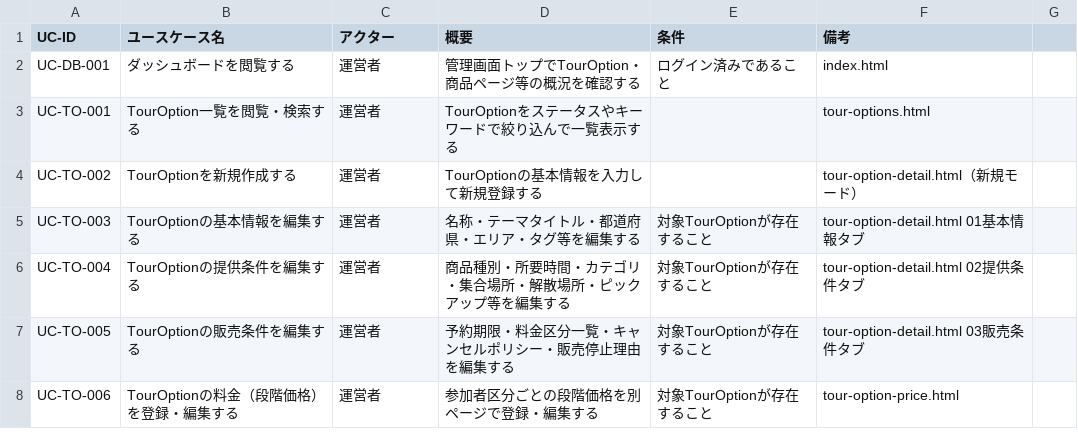
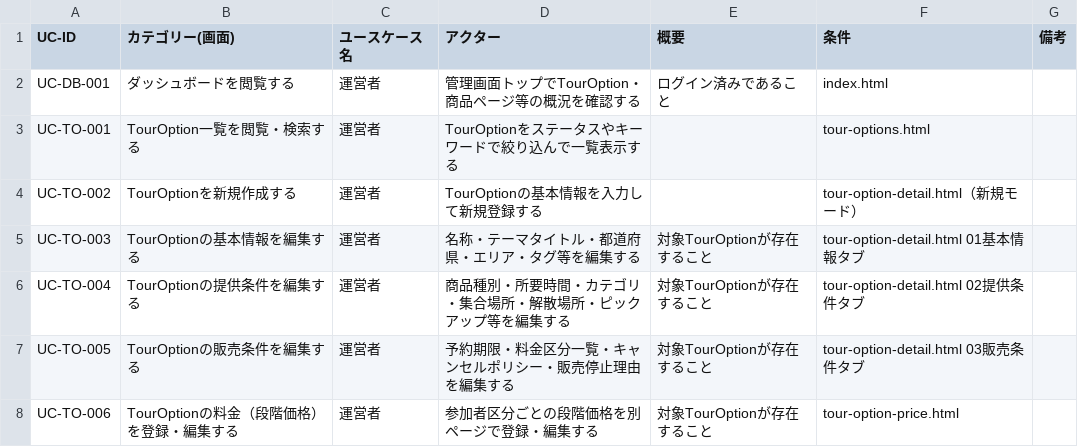
Before and after one commit to toda-hiroyuki/deep-admin, a CSV file: usecase/usecase_list.csv, drawn as a sheet; only a part is shown.

Commit message:
usecase修正

```diff
--- a/usecase/usecase_list.csv
+++ b/usecase/usecase_list.csv
@@ -1,2 +1,2 @@
-UC-ID,ユースケース名,アクター,概要,条件,備考
+UC-ID,カテゴリー(画面),ユースケース名,アクター,概要,条件,備考
 UC-DB-001,ダッシュボードを閲覧する,運営者,管理画面トップでTourOption・商品ページ等の概況を確認する,ログイン済みであること,index.html
```
Also changed, not shown: 1 other file.
